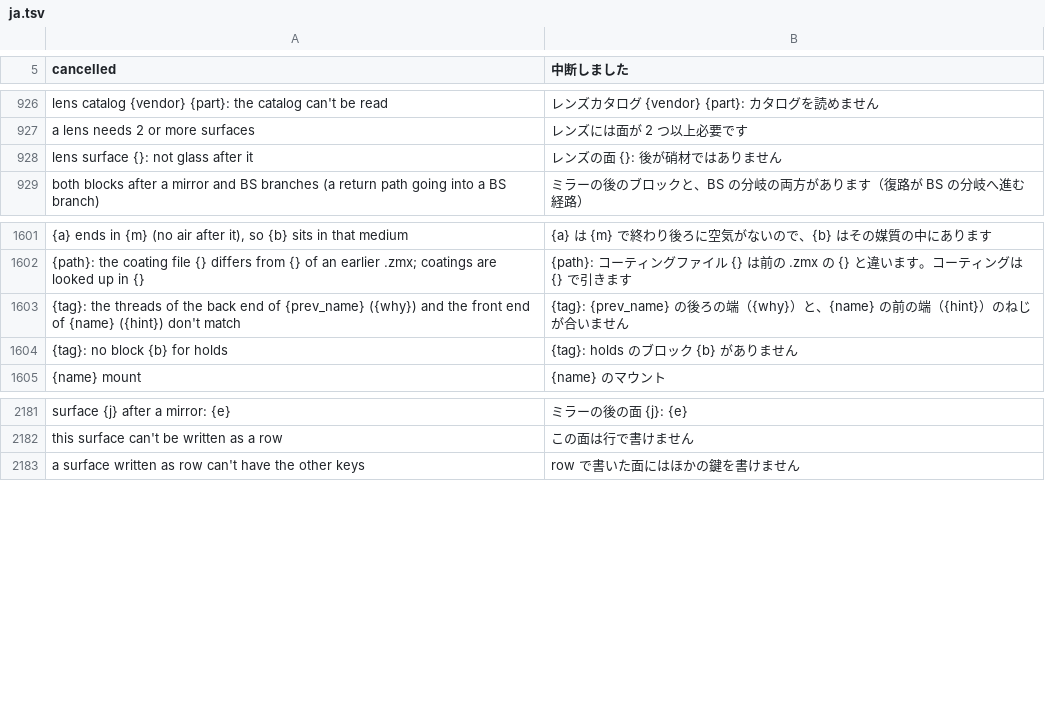
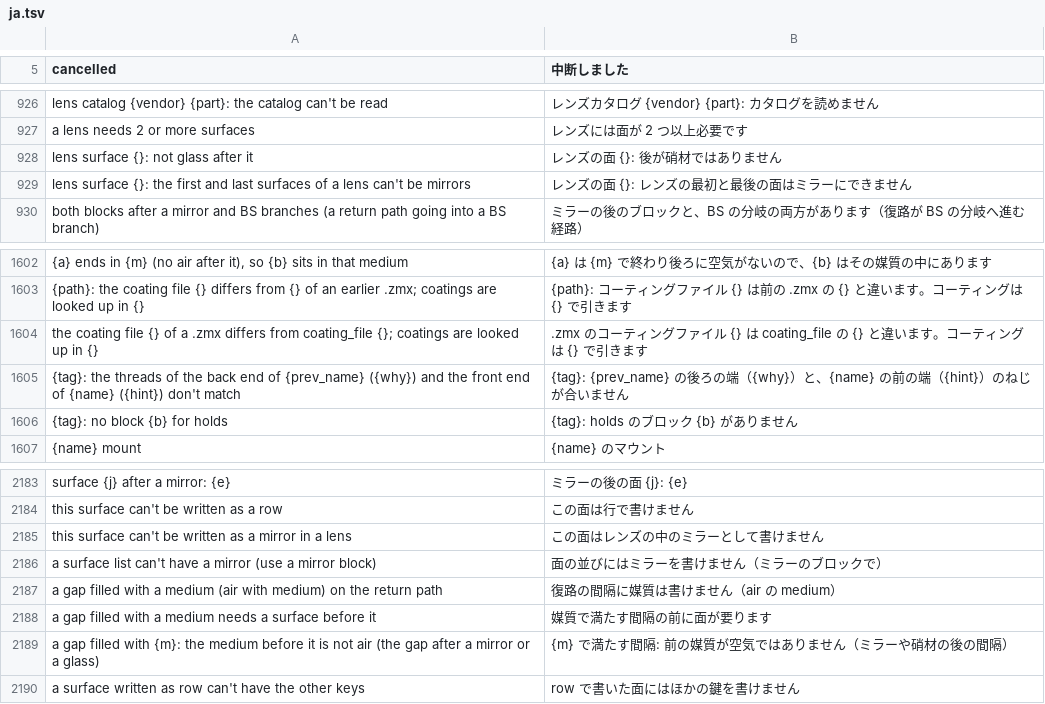
Before and after one commit to masa-iwm/lensbench, a TSV file: crates/lensbench-core/lang/ja.tsv, drawn as a sheet; only a part is shown, gaps mark what is left out; the diff names each change by its address in the sheet, - before the commit and + after, or states it on an @@ line.

```diff
--- a/crates/lensbench-core/lang/ja.tsv
+++ b/crates/lensbench-core/lang/ja.tsv
+row 929: lens surface {}: the first and last surfaces of a lens can't be mirrors | レンズの面 {}: レンズの最初と最後の面はミラーにできません
+row 1604: the coating file {} of a .zmx differs from coating_file {}; coatings are looked up in {} | .zmx のコーティングファイル {} は coating_file の {} と違います。コーティングは {} で引きます
+row 2185: this surface can't be written as a mirror in a lens | この面はレンズの中のミラーとして書けません
+row 2186: a surface list can't have a mirror (use a mirror block) | 面の並びにはミラーを書けません（ミラーのブロックで）
+row 2187: a gap filled with a medium (air with medium) on the return path | 復路の間隔に媒質は書けません（air の medium）
+row 2188: a gap filled with a medium needs a surface before it | 媒質で満たす間隔の前に面が要ります
+row 2189: a gap filled with {m}: the medium before it is not air (the gap after a mirror or a glass) | {m} で満たす間隔: 前の媒質が空気ではありません（ミラーや硝材の後の間隔）
```
Also changed, not shown: crates/lensbench-gui/lang/ja.tsv, 22 other files.
